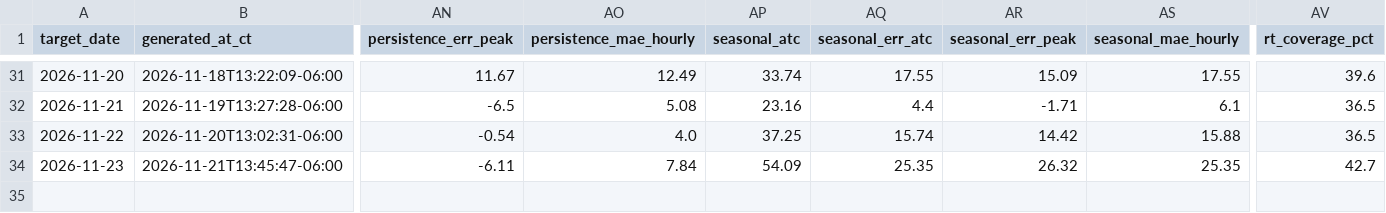
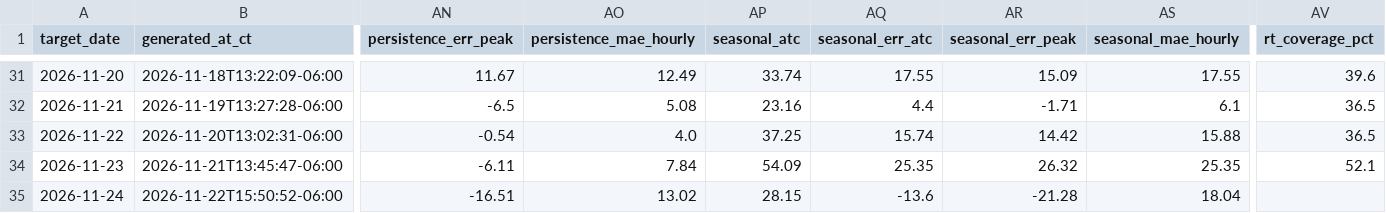
Before and after one commit to AAaali2292/ercot-forecast-updated, a CSV file: scorecard.csv, drawn as a sheet; only a part is shown, gaps mark what is left out; rows hold the shown columns only; the diff names each change by its address in the sheet, - before the commit and + after, or states it on an @@ line.

```diff
--- a/scorecard.csv
+++ b/scorecard.csv
-AV34 (rt_coverage_pct): 42.7
+AV34 (rt_coverage_pct): 52.1
+row 35: 2026-11-24 | 2026-11-22T15:50:52-06:00 | -16.51 | 13.02 | 28.15 | -13.6 | -21.28 | 18.04
```
Also changed, not shown: 6 other files.
